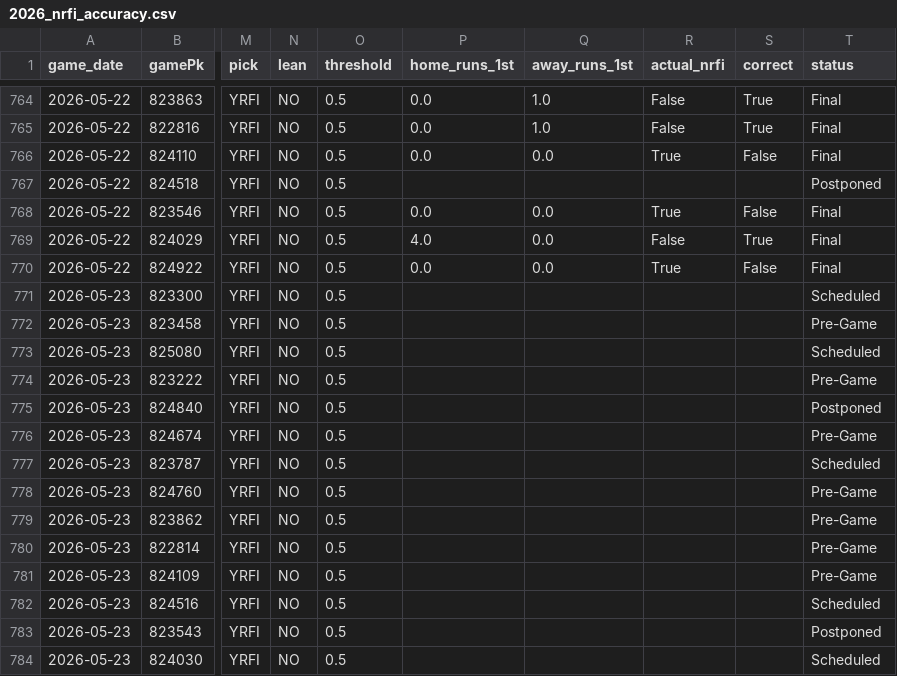
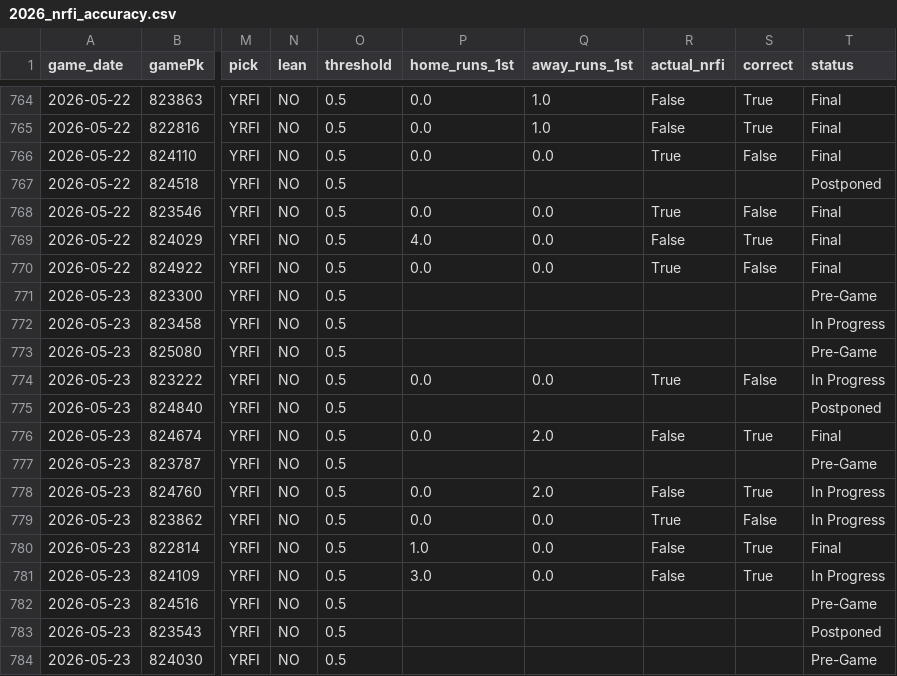
Before and after one commit to tyler-janak/TheBullpenBet, a CSV file: 2026_nrfi_accuracy.csv, drawn as a sheet; only a part is shown, gaps mark what is left out; the diff covers the shown part only; the diff names each change by its address in the sheet, - before the commit and + after, or states it on an @@ line.

```diff
--- a/2026_nrfi_accuracy.csv
+++ b/2026_nrfi_accuracy.csv
-T771 (status): Scheduled
+T771 (status): Pre-Game
-T772 (status): Pre-Game
+T772 (status): In Progress
-T773 (status): Scheduled
+T773 (status): Pre-Game
-P774 (home_runs_1st): (empty)
+P774 (home_runs_1st): 0.0
-Q774 (away_runs_1st): (empty)
+Q774 (away_runs_1st): 0.0
-R774 (actual_nrfi): (empty)
+R774 (actual_nrfi): True
-S774 (correct): (empty)
+S774 (correct): False
-T774 (status): Pre-Game
+T774 (status): In Progress
-P776 (home_runs_1st): (empty)
+P776 (home_runs_1st): 0.0
-Q776 (away_runs_1st): (empty)
+Q776 (away_runs_1st): 2.0
-R776 (actual_nrfi): (empty)
+R776 (actual_nrfi): False
-S776 (correct): (empty)
+S776 (correct): True
-T776 (status): Pre-Game
+T776 (status): Final
-T777 (status): Scheduled
+T777 (status): Pre-Game
-P778:P779 (home_runs_1st): (empty)
+P778:P779 (home_runs_1st): 0.0
-Q778 (away_runs_1st): (empty)
+Q778 (away_runs_1st): 2.0
-R778 (actual_nrfi): (empty)
+R778 (actual_nrfi): False
-S778 (correct): (empty)
+S778 (correct): True
-T778:T779 (status): Pre-Game
+T778:T779 (status): In Progress
-Q779:Q781 (away_runs_1st): (empty)
+Q779:Q781 (away_runs_1st): 0.0
-R779 (actual_nrfi): (empty)
+R779 (actual_nrfi): True
-S779 (correct): (empty)
+S779 (correct): False
-P780 (home_runs_1st): (empty)
+P780 (home_runs_1st): 1.0
-R780:R781 (actual_nrfi): (empty)
+R780:R781 (actual_nrfi): False
-S780:S781 (correct): (empty)
+S780:S781 (correct): True
-T780 (status): Pre-Game
+T780 (status): Final
-P781 (home_runs_1st): (empty)
+P781 (home_runs_1st): 3.0
-T781 (status): Pre-Game
+T781 (status): In Progress
-T782 (status): Scheduled
+T782 (status): Pre-Game
-T784 (status): Scheduled
+T784 (status): Pre-Game
```
Also changed, not shown: 5 edited cells elsewhere in this file, 2026_picks_accuracy.csv, outputs/hitterspitchers_today.csv, 4 other files.
